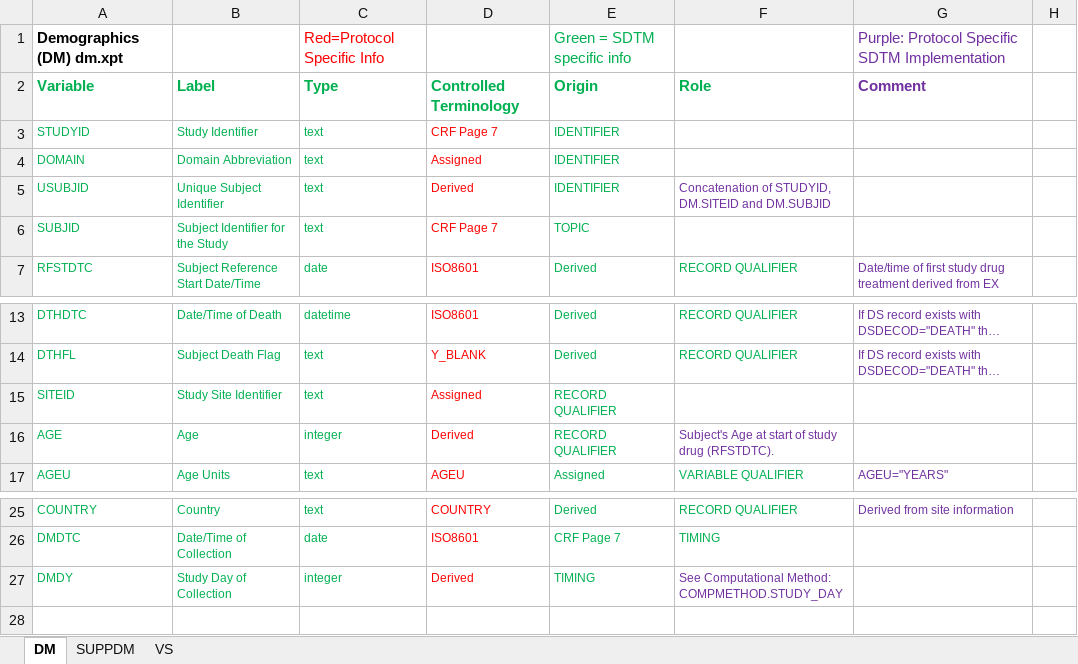
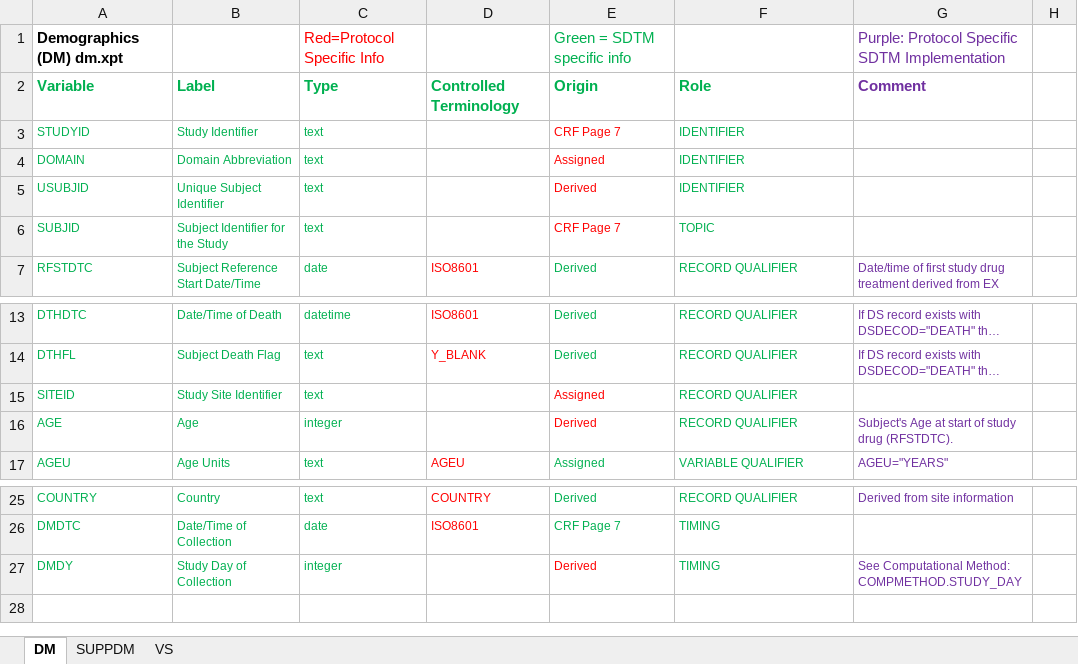
Before and after one commit to phuse-org/CTDasRDF, an Excel workbook: data/source/define content/Define.xlsx, sheet DM, drawn as a sheet; only a part is shown, gaps mark what is left out; long unchanged cells end in …; values as stored, in another font and other column widths than the file's, no borders; the diff names each change by its address in the sheet, - before the commit and + after, or states it on an @@ line.

Commit message:
fix Define.xlsx

```diff
--- a/data/source/define content/Define.xlsx (sheet DM)
+++ b/data/source/define content/Define.xlsx (sheet DM)
-D3: CRF Page 7
+D3: (empty)
-E3: IDENTIFIER
+E3: CRF Page 7
-E3:E6 text colour: #00B050
+E3:E6 text colour: #FF0000
-F3:F4: (empty)
+F3:F4: IDENTIFIER
-D4: Assigned
+D4: (empty)
-E4: IDENTIFIER
+E4: Assigned
-D5: Derived
+D5: (empty)
-E5: IDENTIFIER
+E5: Derived
-F5: Concatenation of STUDYID, DM.SITEID and DM.SUBJID
+F5: IDENTIFIER
-F5 text colour: #7030A0
+F5 text colour: #00B050
-D6: CRF Page 7
+D6: (empty)
-E6: TOPIC
+E6: CRF Page 7
-F6: (empty)
+F6: TOPIC
-D15: Assigned
+D15: (empty)
-E15: RECORD QUALIFIER
+E15: Assigned
-E15:E16 text colour: #00B050
+E15:E16 text colour: #FF0000
-F15: (empty)
+F15: RECORD QUALIFIER
-D16: Derived
+D16: (empty)
-E16: RECORD QUALIFIER
+E16: Derived
-F16: Subject's Age at start of study drug (RFSTDTC).
+F16: RECORD QUALIFIER
-F16 text colour: #7030A0
+F16 text colour: #00B050
-G16: (empty)
+G16: Subject's Age at start of study drug (RFSTDTC).
-D27: Derived
+D27: (empty)
-E27: TIMING
+E27: Derived
-E27 text colour: #00B050
+E27 text colour: #FF0000
-F27: See Computational Method: COMPMETHOD.STUDY_DAY
+F27: TIMING
-F27 text colour: #7030A0
+F27 text colour: #00B050
-G27: (empty)
+G27: See Computational Method: COMPMETHOD.STUDY_DAY
```
